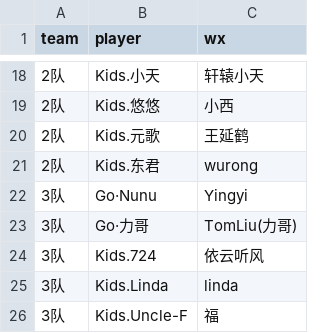
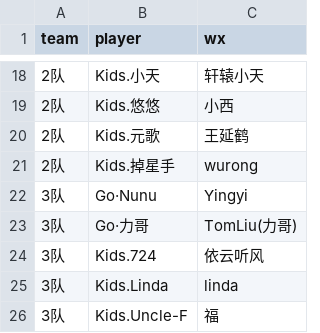
Before and after one commit to kidsmatch/League2019Spr, a CSV file: _data/players.csv, drawn as a sheet; only a part is shown, gaps mark what is left out.

Commit message:
Update players.csv

```diff
--- a/_data/players.csv
+++ b/_data/players.csv
@@ -20,3 +20,3 @@ team,player,wx
 2队,Kids.元歌,王延鹤
-2队,Kids.东君,wurong
+2队,Kids.掉星手,wurong
 3队,Go·Nunu,Yingyi
```
